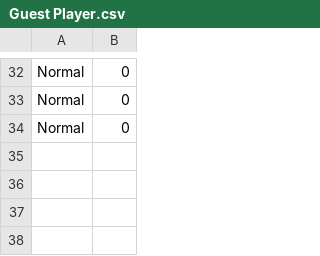
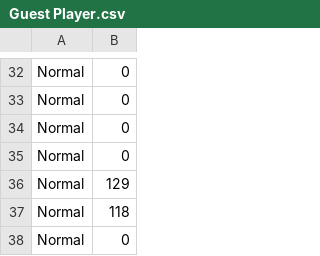
Before and after one commit to Emap900/DefinitelyAProject, a CSV file: usrRecords/Guest Player.csv, drawn as a sheet; only a part is shown, gaps mark what is left out.

```diff
--- a/usrRecords/Guest Player.csv
+++ b/usrRecords/Guest Player.csv
@@ -34 +34,5 @@ Normal,0
 Normal,0
+Normal,0
+Normal,129
+Normal,118
+Normal,0
```
Also changed, not shown: 3 other files.
